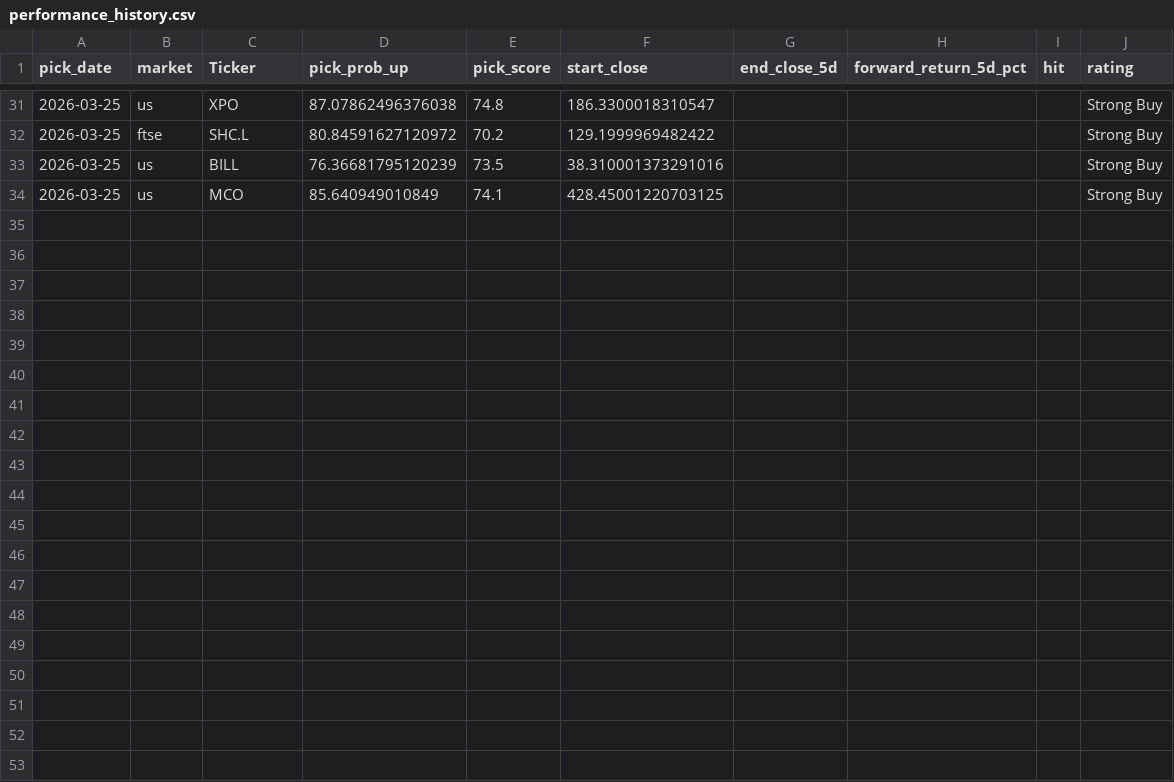
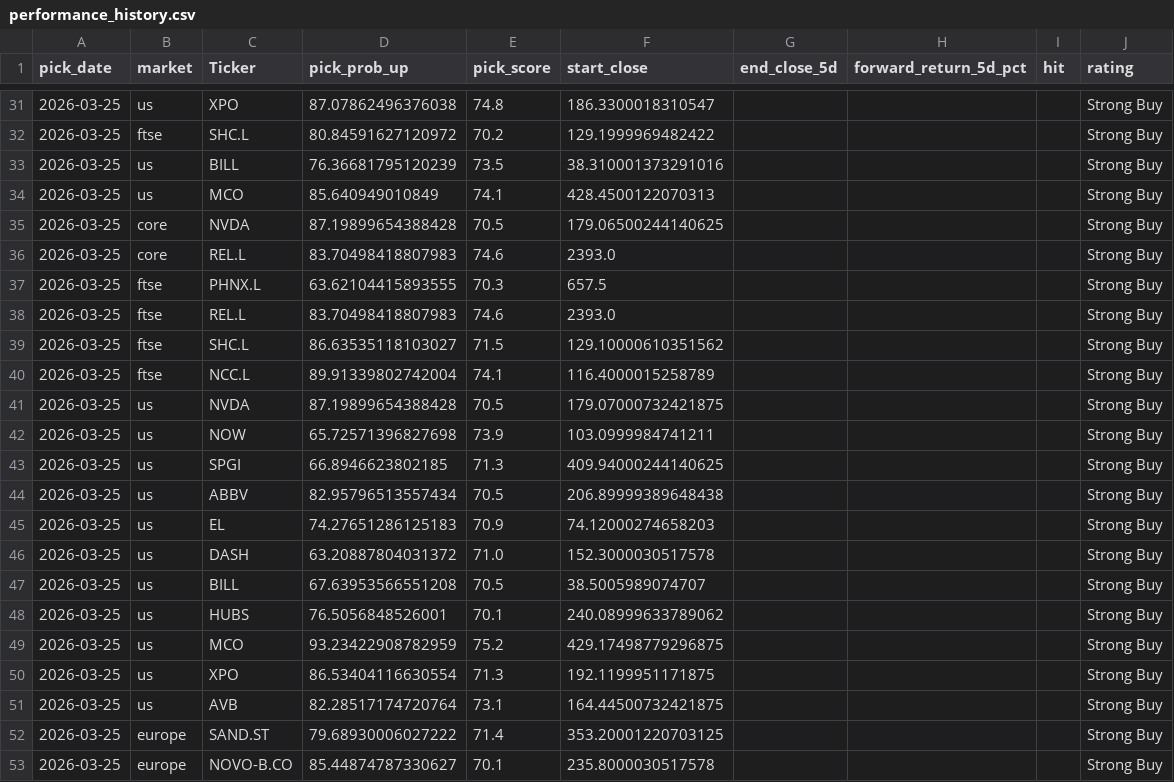
Before and after one commit to Toby0603/AlphaRank, a CSV file: performance_history.csv, drawn as a sheet; only a part is shown, gaps mark what is left out.

```diff
--- a/performance_history.csv
+++ b/performance_history.csv
@@ -33,2 +33,21 @@ pick_date,market,Ticker,pick_prob_up,pick_score,start_close,end_close_5d,forward
 2026-03-25,us,BILL,76.36681795120239,73.5,38.310001373291016,,,,Strong Buy
-2026-03-25,us,MCO,85.640949010849,74.1,428.45001220703125,,,,Strong Buy
+2026-03-25,us,MCO,85.640949010849,74.1,428.4500122070313,,,,Strong Buy
+2026-03-25,core,NVDA,87.19899654388428,70.5,179.06500244140625,,,,Strong Buy
+2026-03-25,core,REL.L,83.70498418807983,74.6,2393.0,,,,Strong Buy
+2026-03-25,ftse,PHNX.L,63.62104415893555,70.3,657.5,,,,Strong Buy
+2026-03-25,ftse,REL.L,83.70498418807983,74.6,2393.0,,,,Strong Buy
+2026-03-25,ftse,SHC.L,86.63535118103027,71.5,129.10000610351562,,,,Strong Buy
+2026-03-25,ftse,NCC.L,89.91339802742004,74.1,116.4000015258789,,,,Strong Buy
+2026-03-25,us,NVDA,87.19899654388428,70.5,179.07000732421875,,,,Strong Buy
+2026-03-25,us,NOW,65.72571396827698,73.9,103.0999984741211,,,,Strong Buy
+2026-03-25,us,SPGI,66.8946623802185,71.3,409.94000244140625,,,,Strong Buy
+2026-03-25,us,ABBV,82.95796513557434,70.5,206.89999389648438,,,,Strong Buy
+2026-03-25,us,EL,74.27651286125183,70.9,74.12000274658203,,,,Strong Buy
+2026-03-25,us,DASH,63.20887804031372,71.0,152.3000030517578,,,,Strong Buy
+2026-03-25,us,BILL,67.63953566551208,70.5,38.5005989074707,,,,Strong Buy
+2026-03-25,us,HUBS,76.5056848526001,70.1,240.08999633789062,,,,Strong Buy
+2026-03-25,us,MCO,93.23422908782959,75.2,429.17498779296875,,,,Strong Buy
+2026-03-25,us,XPO,86.53404116630554,71.3,192.1199951171875,,,,Strong Buy
+2026-03-25,us,AVB,82.28517174720764,73.1,164.44500732421875,,,,Strong Buy
+2026-03-25,europe,SAND.ST,79.68930006027222,71.4,353.20001220703125,,,,Strong Buy
+2026-03-25,europe,NOVO-B.CO,85.44874787330627,70.1,235.8000030517578,,,,Strong Buy
```
Also changed, not shown: benchmark_summary.csv, results_europe.csv, 4 other files.
